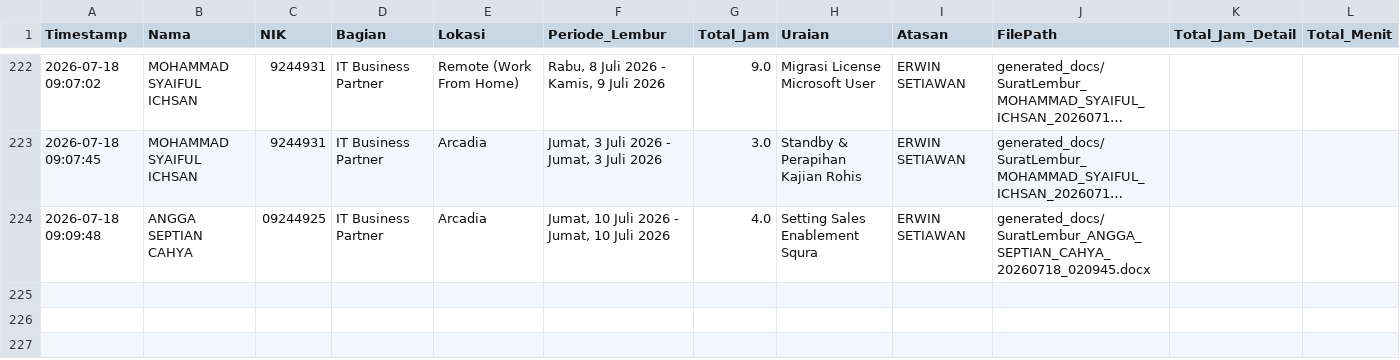
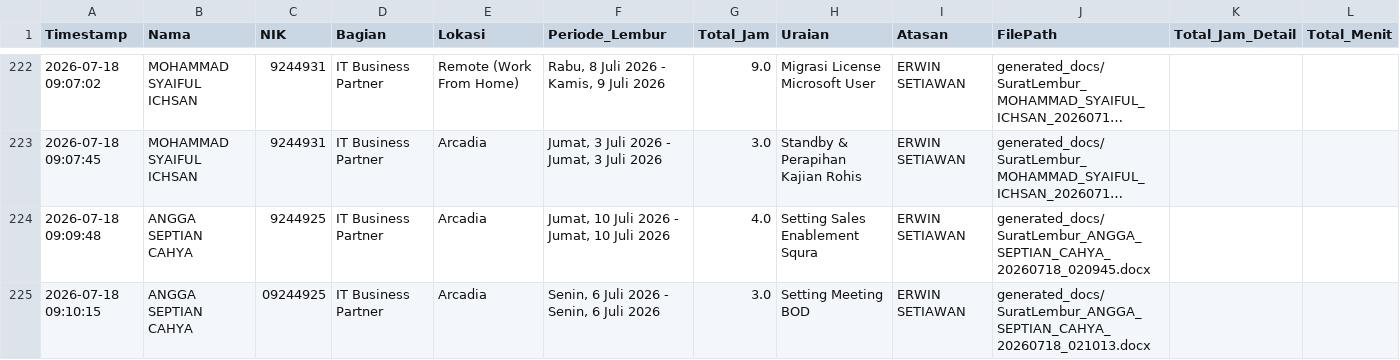
Before and after one commit to anggadevnet/formlemburlmd, a CSV file: database_lembur.csv, drawn as a sheet; only a part is shown, gaps mark what is left out; long unchanged cells end in …; the diff names each change by its address in the sheet, - before the commit and + after, or states it on an @@ line.

Commit message:
Update DB: ANGGA SEPTIAN CAHYA

```diff
--- a/database_lembur.csv
+++ b/database_lembur.csv
-C224 (NIK): 09244925
+C224 (NIK): 9244925
+row 225: 2026-07-18 09:10:15 | ANGGA SEPTIAN CAHYA | 09244925 | IT Business Partner | Arcadia | Senin, 6 Juli 2026 - Senin, 6 Juli 2026 | 3.0 | Setting Meeting BOD | ERWIN SETIAWAN | generated_docs/SuratLembur_ANGGA_SEPTIAN_CAHYA_20260718_021013.docx
```
